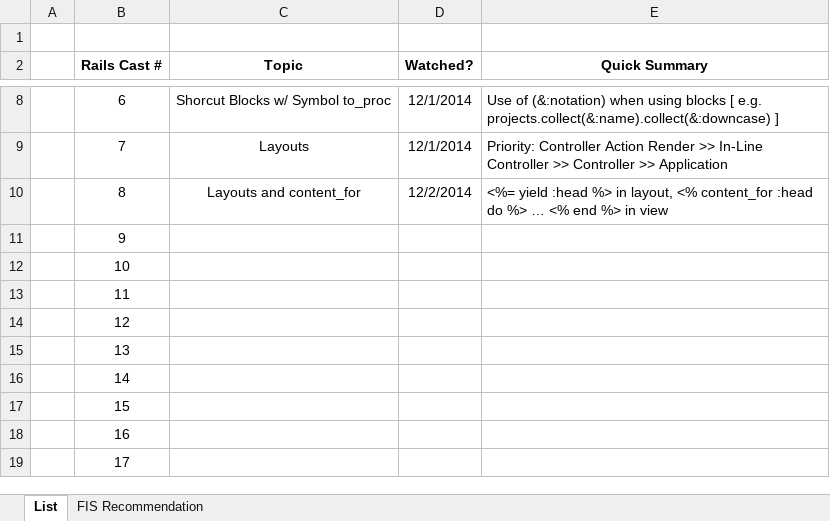
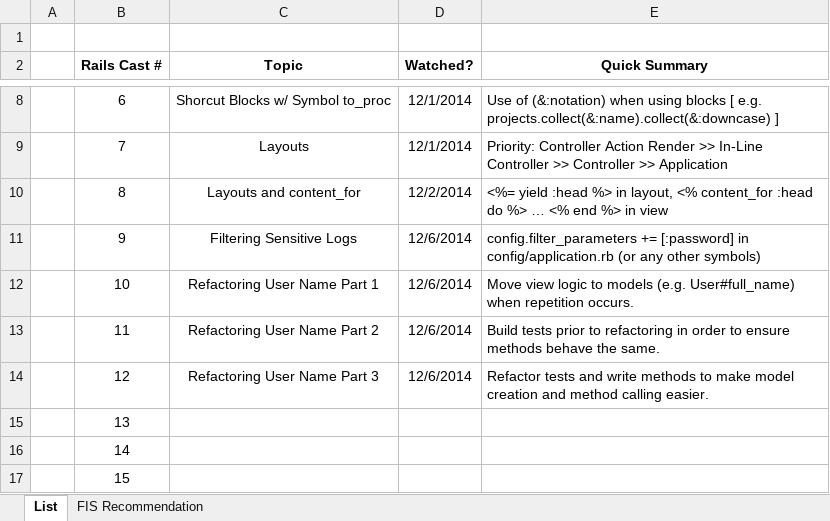
Before and after one commit to CarlosPlusPlus/_Learn-To-Code-Ruby_Rails, an Excel workbook: Rails_Casts_Tracking.xlsx, sheet List, drawn as a sheet; only a part is shown, gaps mark what is left out; the shorter side is filled out with more unchanged rows; values as stored, in another font and other column widths than the file's, no borders; the diff names each change by its address in the sheet, - before the commit and + after, or states it on an @@ line.

Commit message:
Watches RailsCasts Episode(s) 009, 010, 011, 012.

```diff
--- a/Rails_Casts_Tracking.xlsx (sheet List)
+++ b/Rails_Casts_Tracking.xlsx (sheet List)
-C11 (Topic): (empty)
+C11 (Topic): Filtering Sensitive Logs
-D11:D14 (Watched?): (empty)
+D11:D14 (Watched?): 12/6/2014
-E11 (Quick Summary): (empty)
+E11 (Quick Summary): config.filter_parameters += [:password] in config/application.rb (or any other symbols)
-C12 (Topic): (empty)
+C12 (Topic): Refactoring User Name Part 1
-E12 (Quick Summary): (empty)
+E12 (Quick Summary): Move view logic to models (e.g. User#full_name) when repetition occurs.
-C13 (Topic): (empty)
+C13 (Topic): Refactoring User Name Part 2
-E13 (Quick Summary): (empty)
+E13 (Quick Summary): Build tests prior to refactoring in order to ensure methods behave the same.
-C14 (Topic): (empty)
+C14 (Topic): Refactoring User Name Part 3
-E14 (Quick Summary): (empty)
+E14 (Quick Summary): Refactor tests and write methods to make model creation and method calling easier.
```
